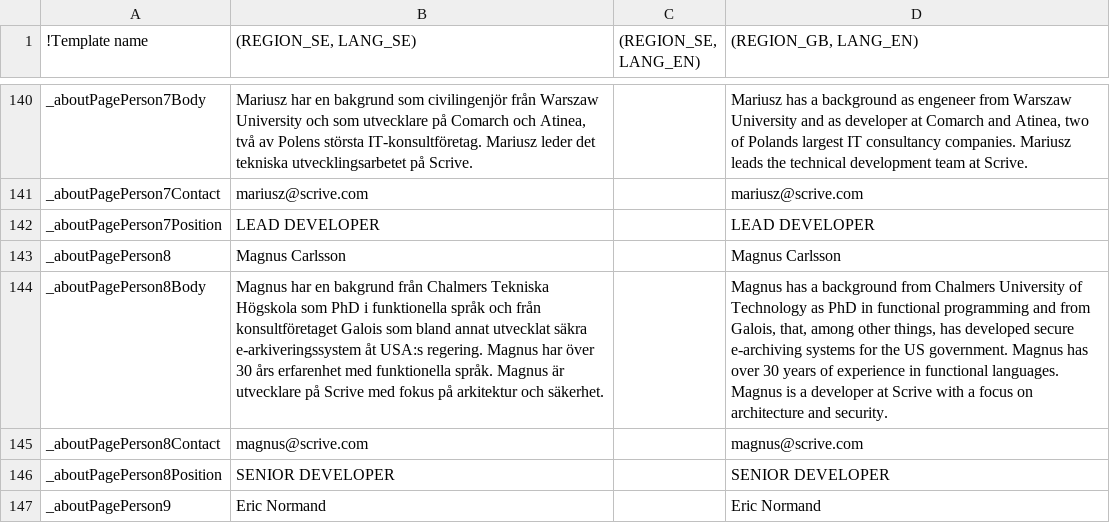
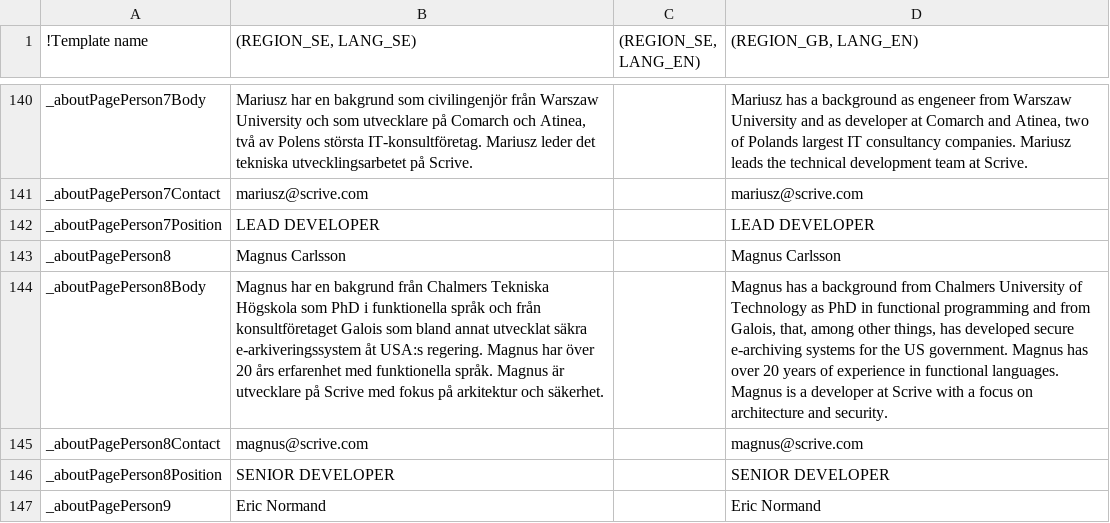
Before and after one commit to scrive/scrive-apidocs, a CSV file: texts/everything.csv, drawn as a sheet; only a part is shown, gaps mark what is left out; the diff names each change by its address in the sheet, - before the commit and + after, or states it on an @@ line.

Commit message:
Magnus change about

```diff
--- a/texts/everything.csv
+++ b/texts/everything.csv
-B144 ((REGION_SE, LANG_SE)): …har över 30 års erfarenhet…
+B144 ((REGION_SE, LANG_SE)): …har över 20 års erfarenhet…
-D144 ((REGION_GB, LANG_EN)): …has over 30 years of…
+D144 ((REGION_GB, LANG_EN)): …has over 20 years of…
```
